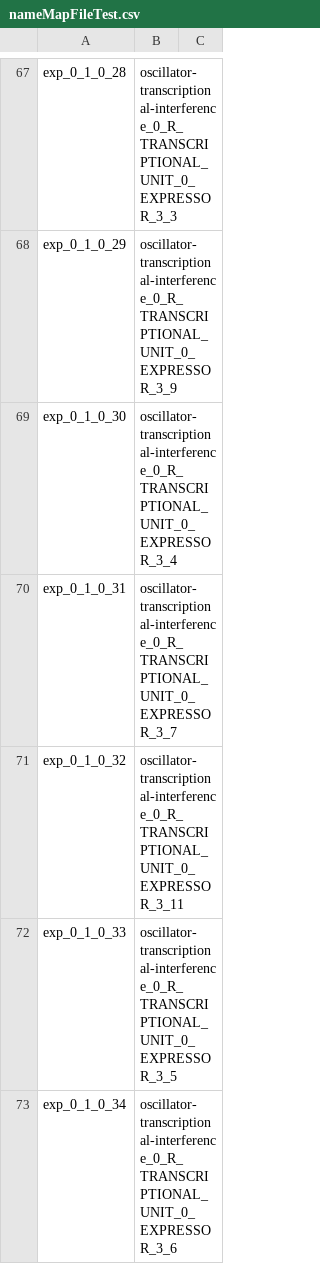
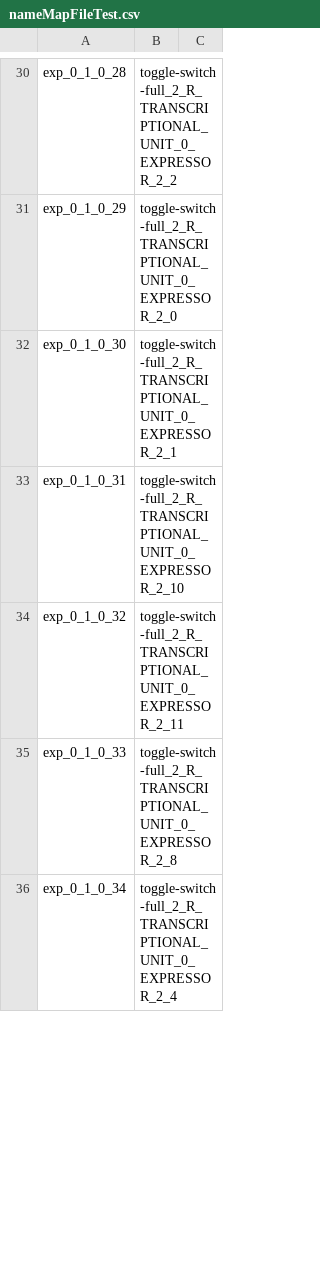
Before and after one commit to CIDARLAB/phoenix-core, a CSV file: phoenix-core/src/main/resources/InstructionFiles/nameMapFileTest.csv, drawn as a sheet; only a part is shown, gaps mark what is left out; addresses are those after the commit; the diff covers the shown part only; the diff names each change by its address in the sheet, - before the commit and + after, or states it on an @@ line.

Commit message:
fixed grammars for transcriptional readthrough and interference

```diff
--- a/phoenix-core/src/main/resources/InstructionFiles/nameMapFileTest.csv
+++ b/phoenix-core/src/main/resources/InstructionFiles/nameMapFileTest.csv
-B30: oscillator-transcriptional-interference_0_R_TRANSCRIPTIONAL_UNIT_0_EXPRESSOR_3_3
+B30: toggle-switch-full_2_R_TRANSCRIPTIONAL_UNIT_0_EXPRESSOR_2_2
-B31: oscillator-transcriptional-interference_0_R_TRANSCRIPTIONAL_UNIT_0_EXPRESSOR_3_9
+B31: toggle-switch-full_2_R_TRANSCRIPTIONAL_UNIT_0_EXPRESSOR_2_0
-B32: oscillator-transcriptional-interference_0_R_TRANSCRIPTIONAL_UNIT_0_EXPRESSOR_3_4
+B32: toggle-switch-full_2_R_TRANSCRIPTIONAL_UNIT_0_EXPRESSOR_2_1
-B33: oscillator-transcriptional-interference_0_R_TRANSCRIPTIONAL_UNIT_0_EXPRESSOR_3_7
+B33: toggle-switch-full_2_R_TRANSCRIPTIONAL_UNIT_0_EXPRESSOR_2_10
-B34: oscillator-transcriptional-interference_0_R_TRANSCRIPTIONAL_UNIT_0_EXPRESSOR_3_11
+B34: toggle-switch-full_2_R_TRANSCRIPTIONAL_UNIT_0_EXPRESSOR_2_11
-B35: oscillator-transcriptional-interference_0_R_TRANSCRIPTIONAL_UNIT_0_EXPRESSOR_3_5
+B35: toggle-switch-full_2_R_TRANSCRIPTIONAL_UNIT_0_EXPRESSOR_2_8
-B36: oscillator-transcriptional-interference_0_R_TRANSCRIPTIONAL_UNIT_0_EXPRESSOR_3_6
+B36: toggle-switch-full_2_R_TRANSCRIPTIONAL_UNIT_0_EXPRESSOR_2_4
```
Also changed, not shown: 39 added rows, 37 removed rows and 32 edited cells elsewhere in this file, 23 other files.
